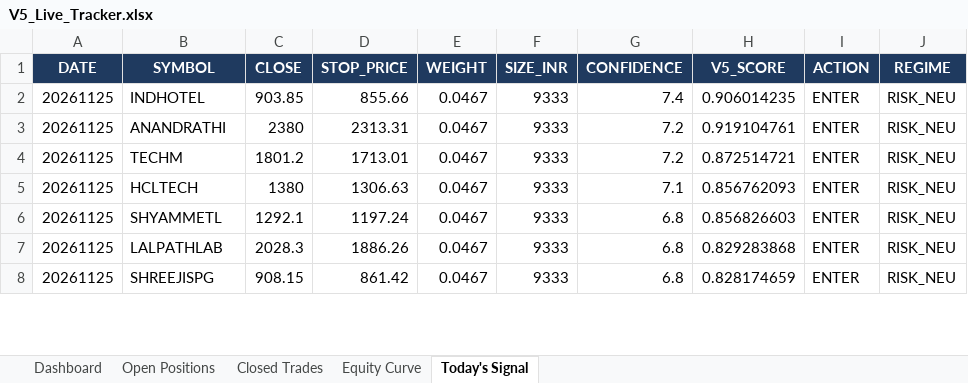
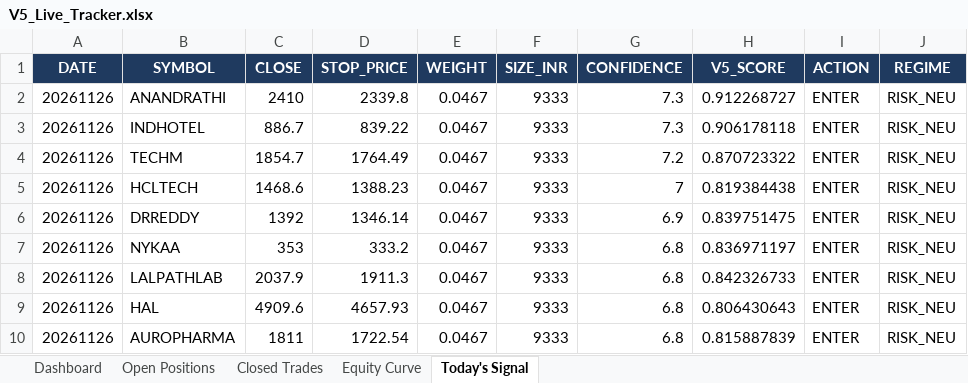
Before and after one commit to shubhamkrpal3-web/v5-stockpicker, an Excel workbook: V5_Live_Tracker.xlsx, sheet Today's Signal, drawn as a sheet; only a part is shown; values as stored, in another font and other column widths than the file's, no borders; removed rows and columns are numbered as before the commit, all else as after; the diff covers the shown part only; the diff names each change by its address in the sheet, - before the commit and + after, or states it on an @@ line.

```diff
--- a/V5_Live_Tracker.xlsx (sheet Today's Signal)
+++ b/V5_Live_Tracker.xlsx (sheet Today's Signal)
-row 2: 20261125 | INDHOTEL | 903.85 | 855.66 | 0.0467 | 9333 | 7.4 | 0.906014235 | ENTER | RISK_NEU
-A2 (DATE): 20261125
+A2 (DATE): 20261126
-C2 (CLOSE): 2380
+C2 (CLOSE): 2410
-D2 (STOP_PRICE): 2313.31
+D2 (STOP_PRICE): 2339.8
-G2 (CONFIDENCE): 7.2
+G2 (CONFIDENCE): 7.3
-H2 (V5_SCORE): 0.919104761
+H2 (V5_SCORE): 0.912268727
+row 3: 20261126 | INDHOTEL | 886.7 | 839.22 | 0.0467 | 9333 | 7.3 | 0.906178118 | ENTER | RISK_NEU
-A4:A5 (DATE): 20261125
+A4:A5 (DATE): 20261126
-C4 (CLOSE): 1801.2
+C4 (CLOSE): 1854.7
-D4 (STOP_PRICE): 1713.01
+D4 (STOP_PRICE): 1764.49
-H4 (V5_SCORE): 0.872514721
+H4 (V5_SCORE): 0.870723322
-C5 (CLOSE): 1380
+C5 (CLOSE): 1468.6
-D5 (STOP_PRICE): 1306.63
+D5 (STOP_PRICE): 1388.23
-G5 (CONFIDENCE): 7.1
+G5 (CONFIDENCE): 7
-H5 (V5_SCORE): 0.856762093
+H5 (V5_SCORE): 0.819384438
+row 6: 20261126 | DRREDDY | 1392 | 1346.14 | 0.0467 | 9333 | 6.9 | 0.839751475 | ENTER | RISK_NEU
-A7:A8 (DATE): 20261125
+A7:A8 (DATE): 20261126
-B7 (SYMBOL): SHYAMMETL
+B7 (SYMBOL): NYKAA
-C7 (CLOSE): 1292.1
+C7 (CLOSE): 353
-D7 (STOP_PRICE): 1197.24
+D7 (STOP_PRICE): 333.2
-H7 (V5_SCORE): 0.856826603
+H7 (V5_SCORE): 0.836971197
-C8 (CLOSE): 2028.3
+C8 (CLOSE): 2037.9
-D8 (STOP_PRICE): 1886.26
+D8 (STOP_PRICE): 1911.3
-H8 (V5_SCORE): 0.829283868
+H8 (V5_SCORE): 0.842326733
+row 9: 20261126 | HAL | 4909.6 | 4657.93 | 0.0467 | 9333 | 6.8 | 0.806430643 | ENTER | RISK_NEU
-A10 (DATE): 20261125
+A10 (DATE): 20261126
-B10 (SYMBOL): SHREEJISPG
+B10 (SYMBOL): AUROPHARMA
-C10 (CLOSE): 908.15
+C10 (CLOSE): 1811
-D10 (STOP_PRICE): 861.42
+D10 (STOP_PRICE): 1722.54
-H10 (V5_SCORE): 0.828174659
+H10 (V5_SCORE): 0.815887839
```
Also changed, not shown: 2 removed rows and 26 edited cells elsewhere in this sheet, sheet Open Positions, sheet Equity Curve, sheet Dashboard, 12 other files.
